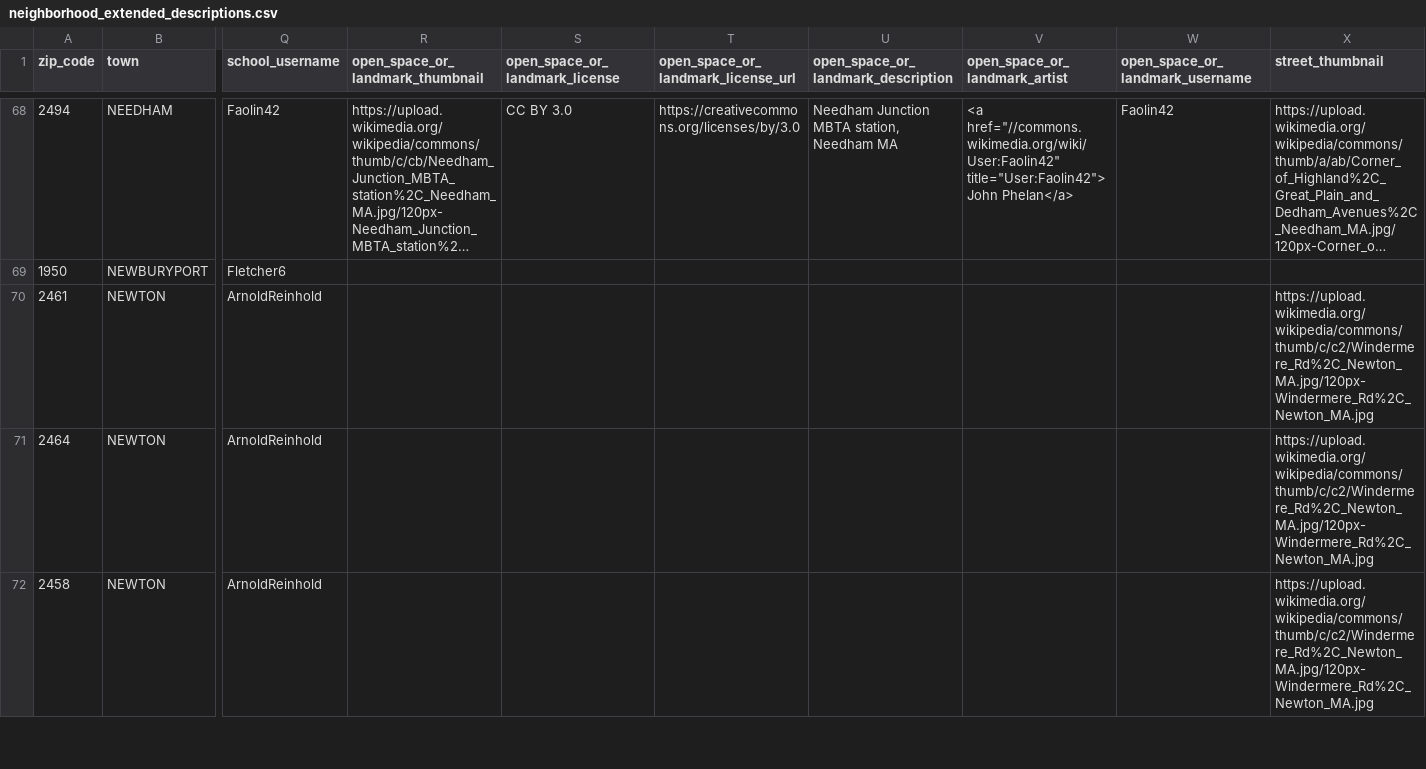
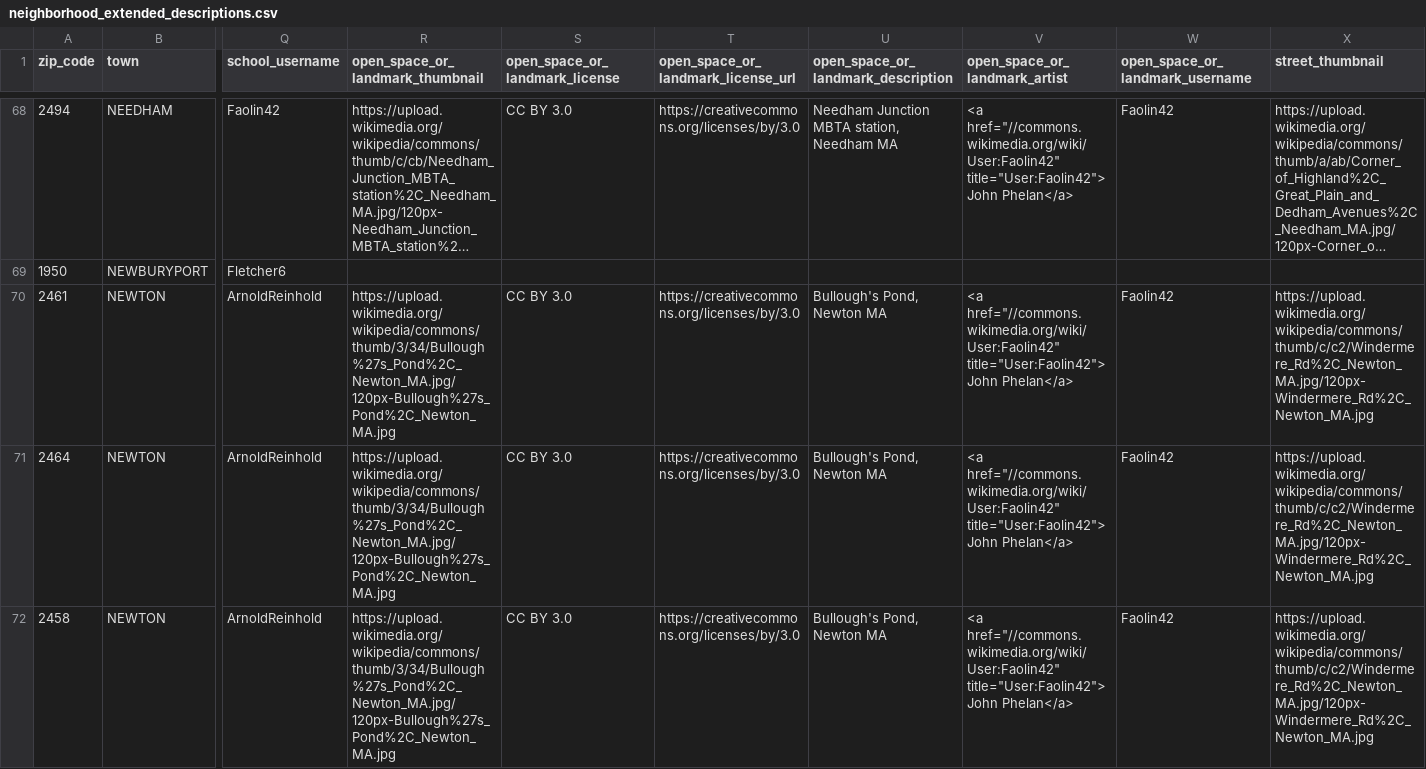
Before and after one commit to azavea/echo-locator, a CSV file: neighborhood_data/neighborhood_extended_descriptions.csv, drawn as a sheet; only a part is shown, gaps mark what is left out; long unchanged cells end in …; the diff covers the shown part only; the diff names each change by its address in the sheet, - before the commit and + after, or states it on an @@ line.

Commit message:
Write image file status CSV
Write to a CSV messages about images that could not be identified for attribution.
Also handle special characters in Wikipedia file name references.

```diff
--- a/neighborhood_data/neighborhood_extended_descriptions.csv
+++ b/neighborhood_data/neighborhood_extended_descriptions.csv
-R70:R72 (open_space_or_landmark_thumbnail): (empty)
+R70:R72 (open_space_or_landmark_thumbnail): https://upload.wikimedia.org/wikipedia/commons/thumb/3/34/Bullough%27s_Pond%2C_Newton_MA.jpg/120px-Bullough%27s_Pond%2C_Newton_MA.jpg
-S70:S72 (open_space_or_landmark_license): (empty)
+S70:S72 (open_space_or_landmark_license): CC BY 3.0
-T70:T72: (empty)
+T70:T72: https://creativecommons.org/licenses/by/3.0
-U70:U72: (empty)
+U70:U72: Bullough's Pond, Newton MA
-V70:V72 (open_space_or_landmark_artist): (empty)
+V70:V72 (open_space_or_landmark_artist): <a href="//commons.wikimedia.org/wiki/User:Faolin42" title="User:Faolin42">John Phelan</a>
-W70:W72 (open_space_or_landmark_username): (empty)
+W70:W72 (open_space_or_landmark_username): Faolin42
```
Also changed, not shown: 78 edited cells elsewhere in this file, 3 other files.
